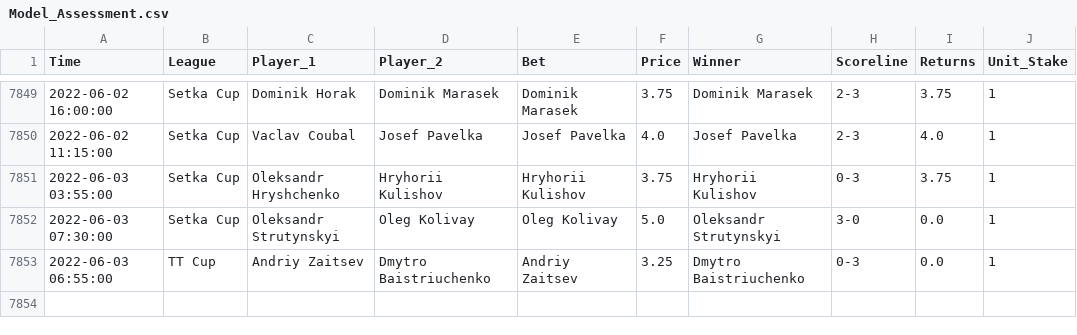
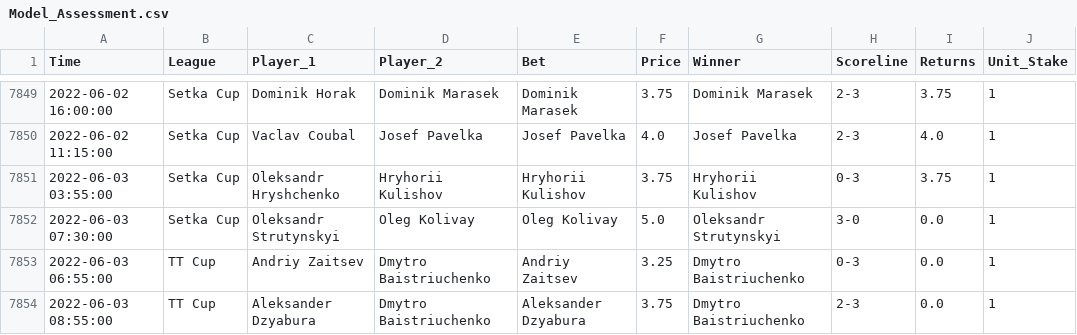
Before and after one commit to tomfothergill/tabletennis, a CSV file: Model_Assessment.csv, drawn as a sheet; only a part is shown, gaps mark what is left out.

Commit message:
committing files

```diff
--- a/Model_Assessment.csv
+++ b/Model_Assessment.csv
@@ -7853 +7853,2 @@ Time,League,Player_1,Player_2,Bet,Price,Winner,Scoreline,Returns,Unit_Stake
 2022-06-03 06:55:00,TT Cup,Andriy Zaitsev,Dmytro Baistriuchenko,Andriy Zaitsev,3.25,Dmytro Baistriuchenko,0-3,0.0,1
+2022-06-03 08:55:00,TT Cup,Aleksander Dzyabura,Dmytro Baistriuchenko,Aleksander Dzyabura,3.75,Dmytro Baistriuchenko,2-3,0.0,1
```
